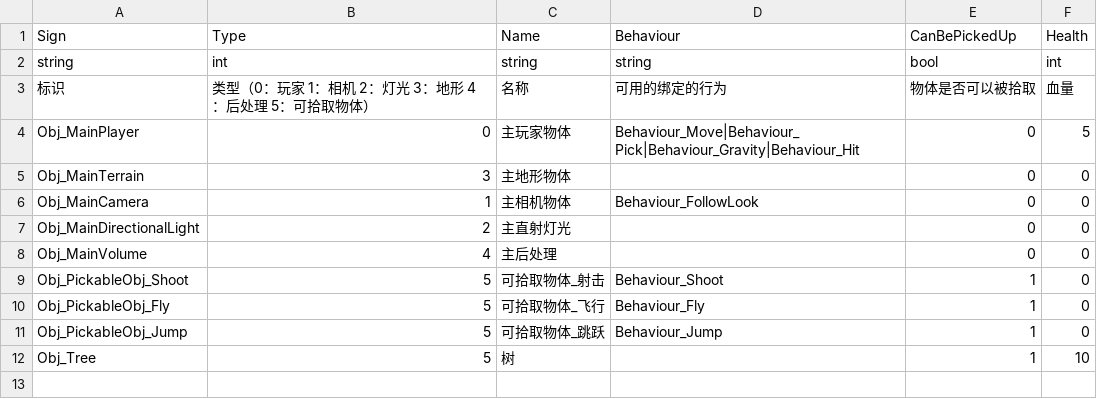
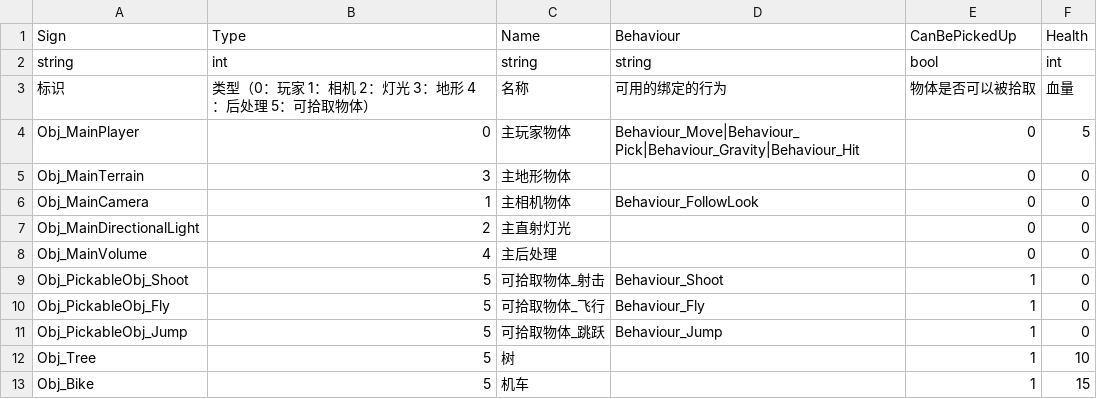
Before and after one commit to WH961230/LazyPanFramework, a CSV file: Assets/StreamingAssets/Csv/ObjConfig.csv, drawn as a sheet.

```diff
--- a/Assets/StreamingAssets/Csv/ObjConfig.csv
+++ b/Assets/StreamingAssets/Csv/ObjConfig.csv
@@ -12 +12,2 @@ Obj_PickableObj_Jump,5,可拾取物体_跳跃,Behaviour_Jump,1,0
 Obj_Tree,5,树,,1,10
+Obj_Bike,5,机车,,1,15
```
Also changed, not shown: 33 other files.
